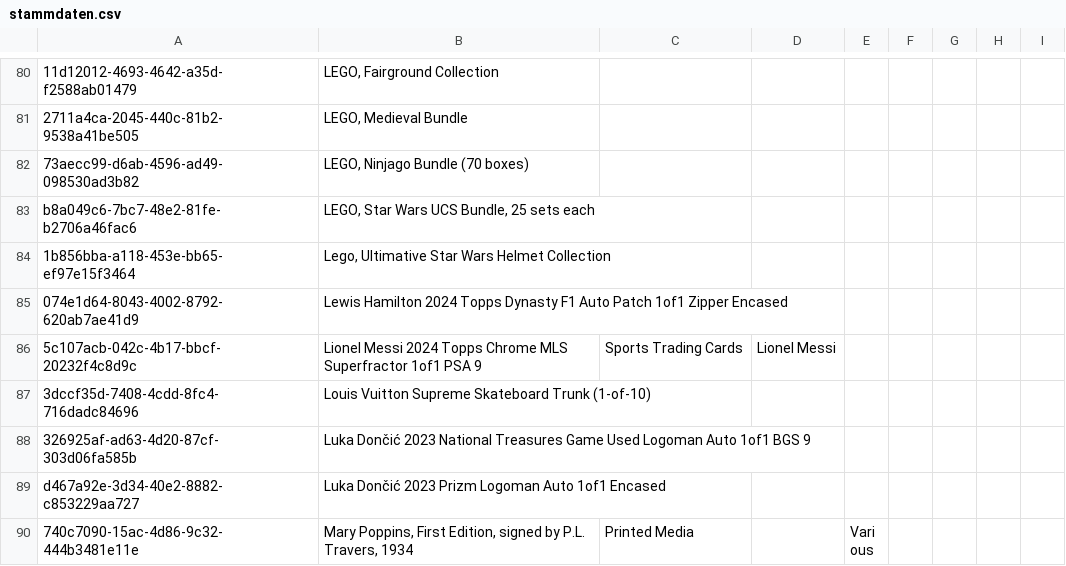
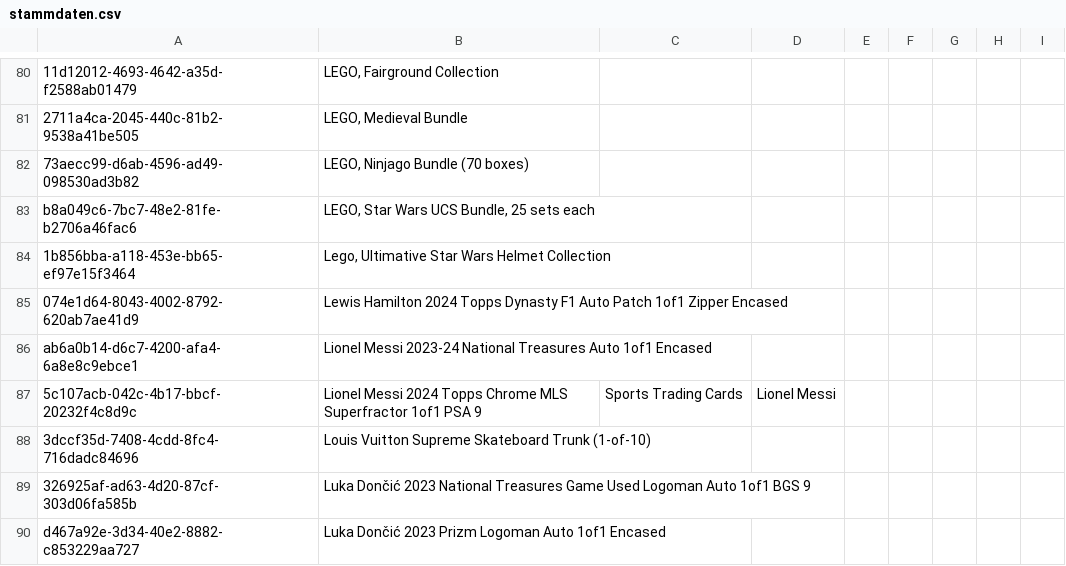
Before and after one commit to Munotstadt/splintdatacollector, a CSV file: data/stammdaten.csv, drawn as a sheet; only a part is shown, gaps mark what is left out; the shorter side is filled out with more unchanged rows; the diff names each change by its address in the sheet, - before the commit and + after, or states it on an @@ line.

Commit message:
Stammdaten aktualisiert – 30.07.2026 17:17:45

```diff
--- a/data/stammdaten.csv
+++ b/data/stammdaten.csv
+row 86: ab6a0b14-d6c7-4200-afa4-6a8e8c9ebce1 | Lionel Messi 2023-24 National Treasures Auto 1of1 Encased
```
